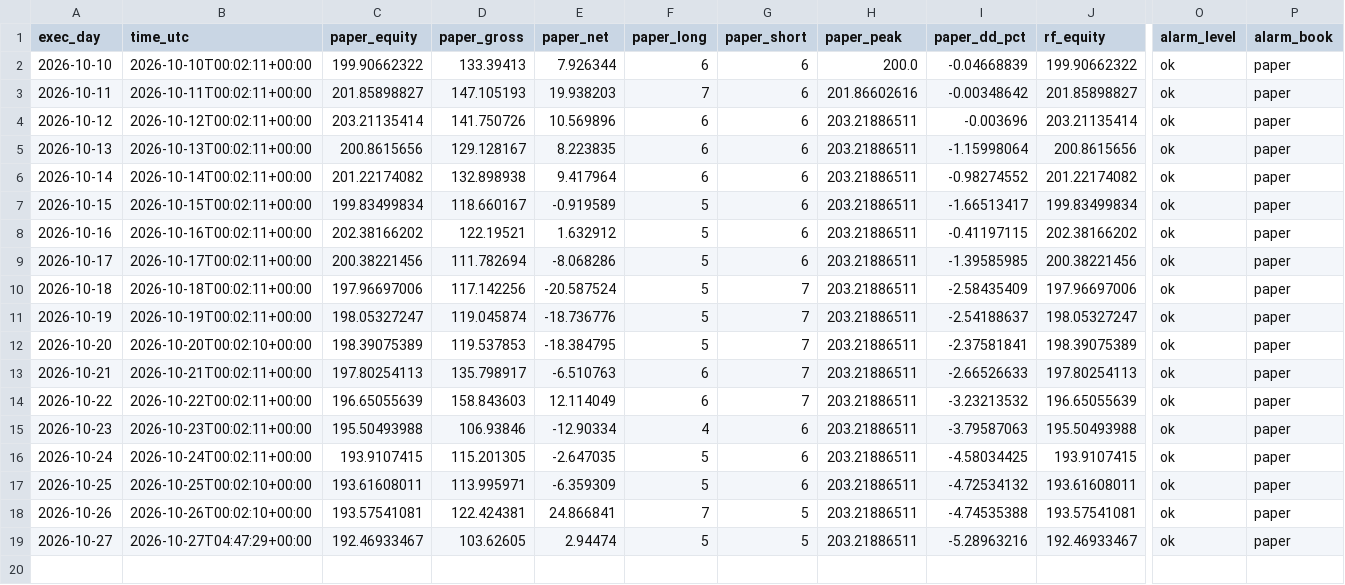
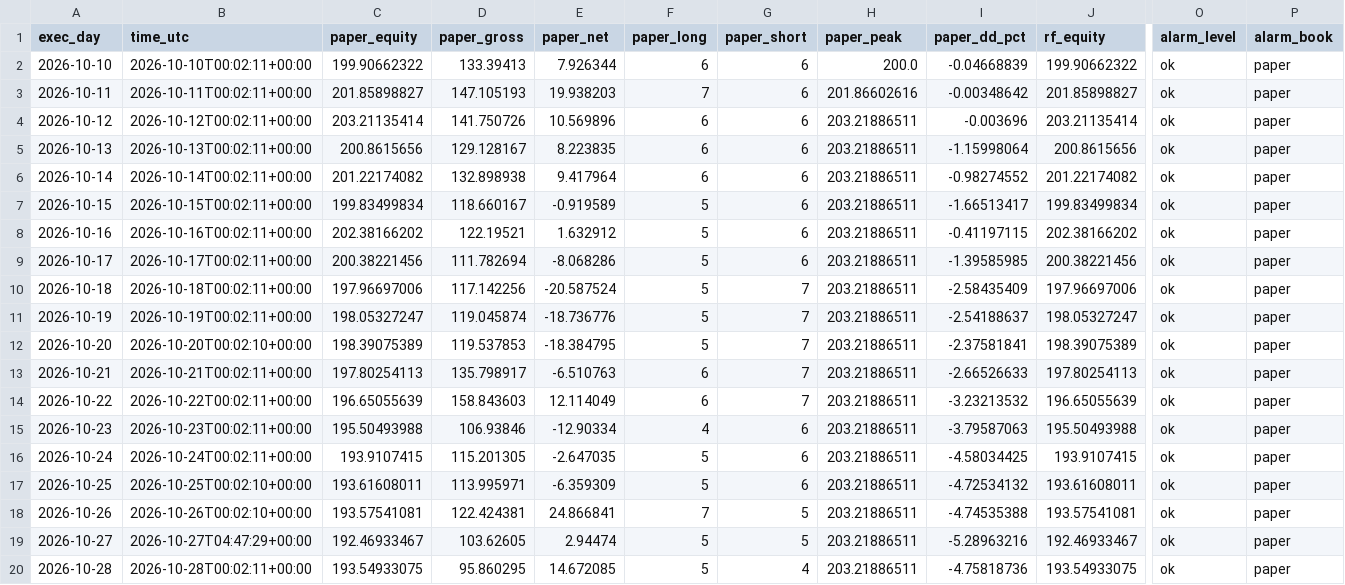
Before and after one commit to daijobudesu69/Crypto-RS-Neutral-Trend, a CSV file: state/equity.csv, drawn as a sheet; only a part is shown, gaps mark what is left out; rows hold the shown columns only; the diff names each change by its address in the sheet, - before the commit and + after, or states it on an @@ line.

```diff
--- a/state/equity.csv
+++ b/state/equity.csv
+row 20: 2026-10-28 | 2026-10-28T00:02:11+00:00 | 193.54933075 | 95.860295 | 14.672085 | 5 | 4 | 203.21886511 | -4.75818736 | 193.54933075 | ok | paper
```
Also changed, not shown: state/orders.csv, state/positions.csv, 5 other files.
